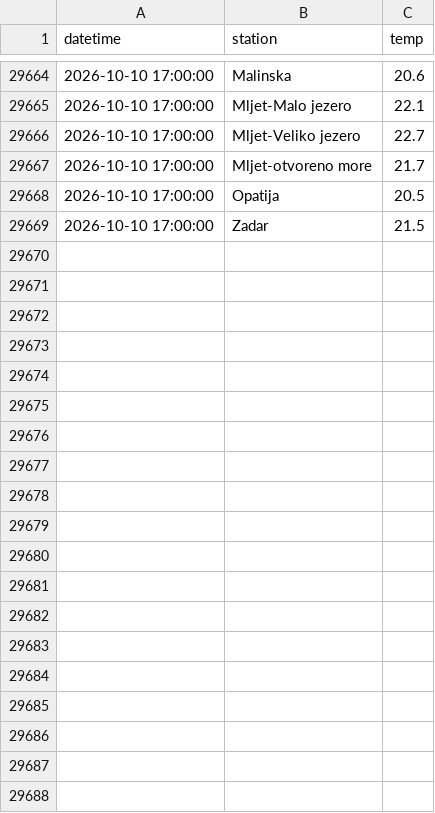
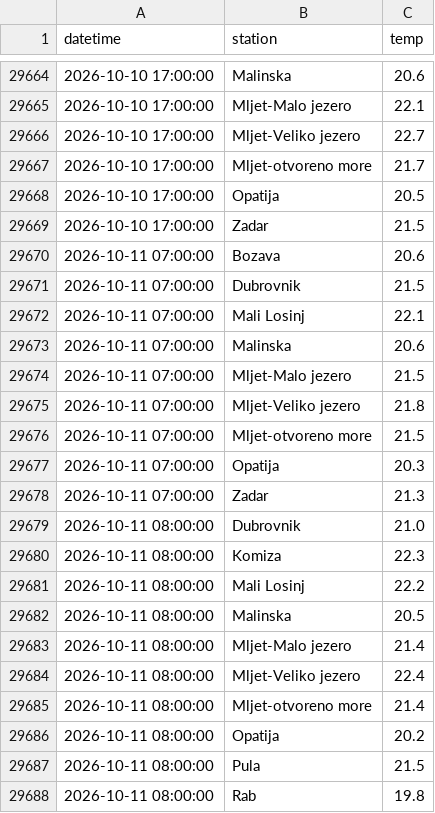
Before and after one commit to jurezgubic/sea-temps, a CSV file: sea_temps.csv, drawn as a sheet; only a part is shown, gaps mark what is left out; the diff covers the shown part only; the diff names each change by its address in the sheet, - before the commit and + after, or states it on an @@ line.

```diff
--- a/sea_temps.csv
+++ b/sea_temps.csv
+row 29670: 2026-10-11 07:00:00 | Bozava | 20.6
+row 29671: 2026-10-11 07:00:00 | Dubrovnik | 21.5
+row 29672: 2026-10-11 07:00:00 | Mali Losinj | 22.1
+row 29673: 2026-10-11 07:00:00 | Malinska | 20.6
+row 29674: 2026-10-11 07:00:00 | Mljet-Malo jezero | 21.5
+row 29675: 2026-10-11 07:00:00 | Mljet-Veliko jezero | 21.8
+row 29676: 2026-10-11 07:00:00 | Mljet-otvoreno more | 21.5
+row 29677: 2026-10-11 07:00:00 | Opatija | 20.3
+row 29678: 2026-10-11 07:00:00 | Zadar | 21.3
+row 29679: 2026-10-11 08:00:00 | Dubrovnik | 21.0
+row 29680: 2026-10-11 08:00:00 | Komiza | 22.3
+row 29681: 2026-10-11 08:00:00 | Mali Losinj | 22.2
+row 29682: 2026-10-11 08:00:00 | Malinska | 20.5
+row 29683: 2026-10-11 08:00:00 | Mljet-Malo jezero | 21.4
+row 29684: 2026-10-11 08:00:00 | Mljet-Veliko jezero | 22.4
+row 29685: 2026-10-11 08:00:00 | Mljet-otvoreno more | 21.4
+row 29686: 2026-10-11 08:00:00 | Opatija | 20.2
+row 29687: 2026-10-11 08:00:00 | Pula | 21.5
+row 29688: 2026-10-11 08:00:00 | Rab | 19.8
```
Also changed, not shown: 42 added rows elsewhere in this file.
